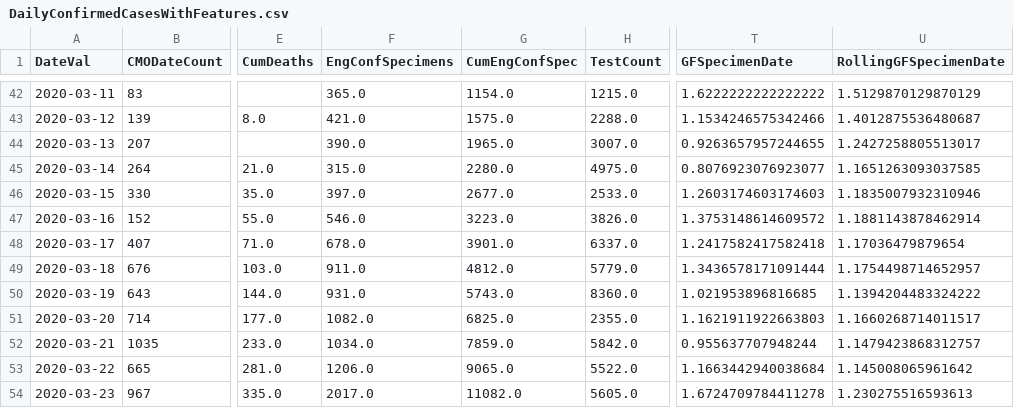
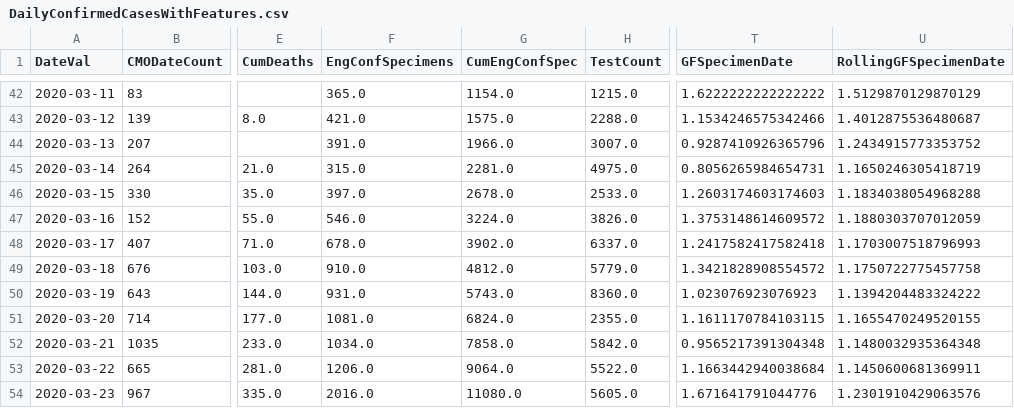
Before and after one commit to girotobial/covid-19-uk, a CSV file: data/DailyConfirmedCasesWithFeatures.csv, drawn as a sheet; only a part is shown, gaps mark what is left out; the diff covers the shown part only; the diff names each change by its address in the sheet, - before the commit and + after, or states it on an @@ line.

```diff
--- a/data/DailyConfirmedCasesWithFeatures.csv
+++ b/data/DailyConfirmedCasesWithFeatures.csv
-F44 (EngConfSpecimens): 390.0
+F44 (EngConfSpecimens): 391.0
-G44 (CumEngConfSpec): 1965.0
+G44 (CumEngConfSpec): 1966.0
-T44 (GFSpecimenDate): 0.9263657957244655
+T44 (GFSpecimenDate): 0.9287410926365796
-U44 (RollingGFSpecimenDate): 1.2427258805513017
+U44 (RollingGFSpecimenDate): 1.2434915773353752
-G45 (CumEngConfSpec): 2280.0
+G45 (CumEngConfSpec): 2281.0
-T45 (GFSpecimenDate): 0.8076923076923077
+T45 (GFSpecimenDate): 0.8056265984654731
-U45 (RollingGFSpecimenDate): 1.1651263093037585
+U45 (RollingGFSpecimenDate): 1.1650246305418719
-G46 (CumEngConfSpec): 2677.0
+G46 (CumEngConfSpec): 2678.0
-U46 (RollingGFSpecimenDate): 1.1835007932310946
+U46 (RollingGFSpecimenDate): 1.1834038054968288
-G47 (CumEngConfSpec): 3223.0
+G47 (CumEngConfSpec): 3224.0
-U47 (RollingGFSpecimenDate): 1.1881143878462914
+U47 (RollingGFSpecimenDate): 1.1880303707012059
-G48 (CumEngConfSpec): 3901.0
+G48 (CumEngConfSpec): 3902.0
-U48 (RollingGFSpecimenDate): 1.17036479879654
+U48 (RollingGFSpecimenDate): 1.1703007518796993
-F49 (EngConfSpecimens): 911.0
+F49 (EngConfSpecimens): 910.0
-T49 (GFSpecimenDate): 1.3436578171091444
+T49 (GFSpecimenDate): 1.3421828908554572
-U49 (RollingGFSpecimenDate): 1.1754498714652957
+U49 (RollingGFSpecimenDate): 1.1750722775457758
-T50 (GFSpecimenDate): 1.021953896816685
+T50 (GFSpecimenDate): 1.023076923076923
-F51 (EngConfSpecimens): 1082.0
+F51 (EngConfSpecimens): 1081.0
-G51 (CumEngConfSpec): 6825.0
+G51 (CumEngConfSpec): 6824.0
-T51 (GFSpecimenDate): 1.1621911922663803
+T51 (GFSpecimenDate): 1.1611170784103115
-U51 (RollingGFSpecimenDate): 1.1660268714011517
+U51 (RollingGFSpecimenDate): 1.1655470249520155
-G52 (CumEngConfSpec): 7859.0
+G52 (CumEngConfSpec): 7858.0
-T52 (GFSpecimenDate): 0.955637707948244
+T52 (GFSpecimenDate): 0.9565217391304348
-U52 (RollingGFSpecimenDate): 1.1479423868312757
+U52 (RollingGFSpecimenDate): 1.1480032935364348
-G53 (CumEngConfSpec): 9065.0
+G53 (CumEngConfSpec): 9064.0
-U53 (RollingGFSpecimenDate): 1.145008065961642
+U53 (RollingGFSpecimenDate): 1.1450600681369911
-F54 (EngConfSpecimens): 2017.0
+F54 (EngConfSpecimens): 2016.0
-G54 (CumEngConfSpec): 11082.0
+G54 (CumEngConfSpec): 11080.0
-T54 (GFSpecimenDate): 1.6724709784411278
+T54 (GFSpecimenDate): 1.671641791044776
-U54 (RollingGFSpecimenDate): 1.230275516593613
+U54 (RollingGFSpecimenDate): 1.2301910429063576
```
Also changed, not shown: 1 added row and 122 edited cells elsewhere in this file, data/DailyConfirmedCases.csv, data/DailyTests.csv, 9 other files.
